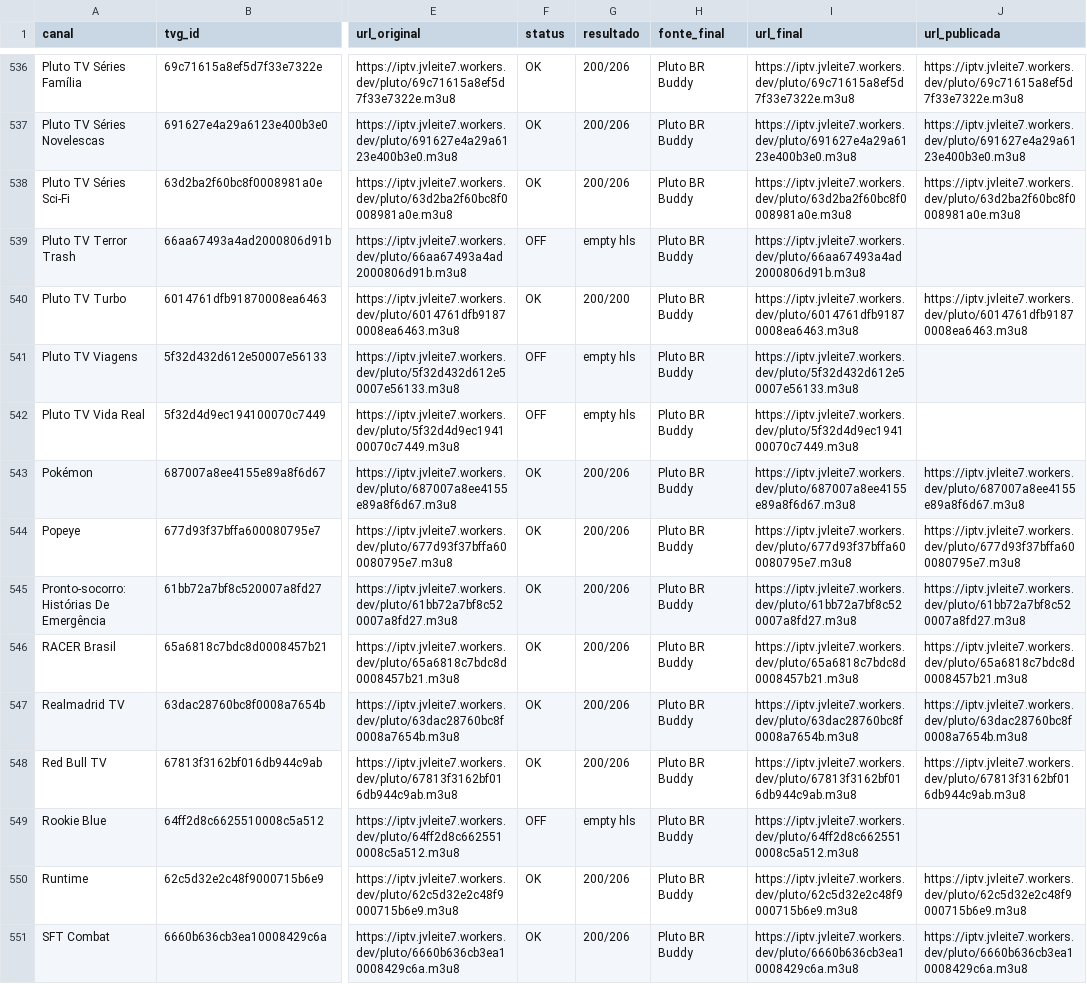
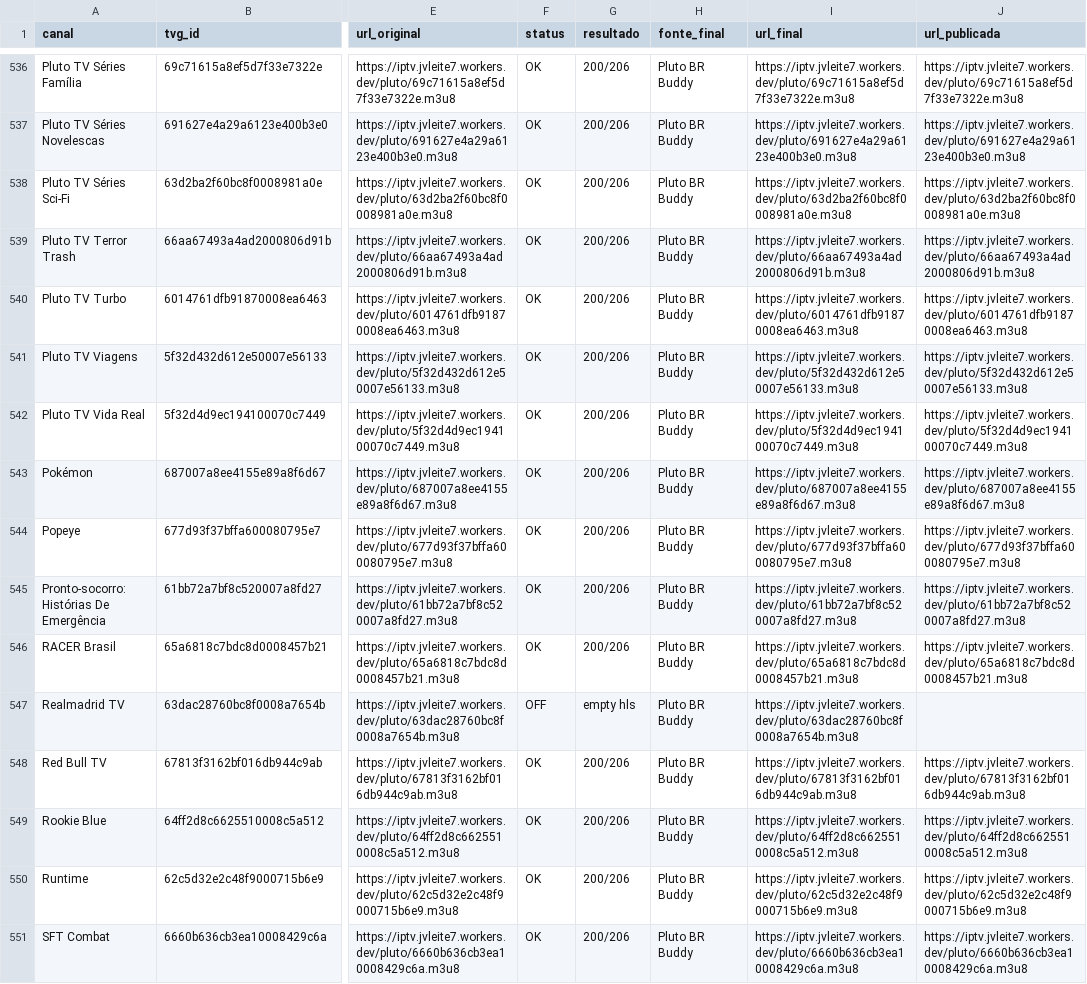
Before and after one commit to feijaum/iptv, a CSV file: stream-status.csv, drawn as a sheet; only a part is shown, gaps mark what is left out; the diff covers the shown part only; the diff names each change by its address in the sheet, - before the commit and + after, or states it on an @@ line.

```diff
--- a/stream-status.csv
+++ b/stream-status.csv
-F539 (status): OFF
+F539 (status): OK
-G539 (resultado): empty hls
+G539 (resultado): 200/206
-J539 (url_publicada): (empty)
+J539 (url_publicada): https://iptv.jvleite7.workers.dev/pluto/66aa67493a4ad2000806d91b.m3u8
-G540 (resultado): 200/200
+G540 (resultado): 200/206
-F541:F542 (status): OFF
+F541:F542 (status): OK
-G541:G542 (resultado): empty hls
+G541:G542 (resultado): 200/206
-J541 (url_publicada): (empty)
+J541 (url_publicada): https://iptv.jvleite7.workers.dev/pluto/5f32d432d612e50007e56133.m3u8
-J542 (url_publicada): (empty)
+J542 (url_publicada): https://iptv.jvleite7.workers.dev/pluto/5f32d4d9ec194100070c7449.m3u8
-F547 (status): OK
+F547 (status): OFF
-G547 (resultado): 200/206
+G547 (resultado): empty hls
-J547 (url_publicada): https://iptv.jvleite7.workers.dev/pluto/63dac28760bc8f0008a7654b.m3u8
+J547 (url_publicada): (empty)
-F549 (status): OFF
+F549 (status): OK
-G549 (resultado): empty hls
+G549 (resultado): 200/206
-J549 (url_publicada): (empty)
+J549 (url_publicada): https://iptv.jvleite7.workers.dev/pluto/64ff2d8c6625510008c5a512.m3u8
```
Also changed, not shown: 171 edited cells elsewhere in this file, candidate-status.csv, 3 other files.
